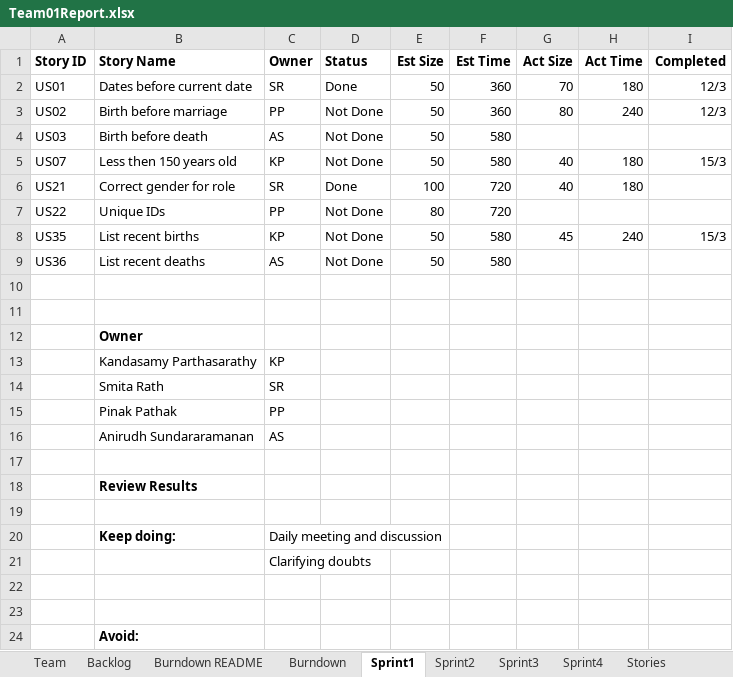
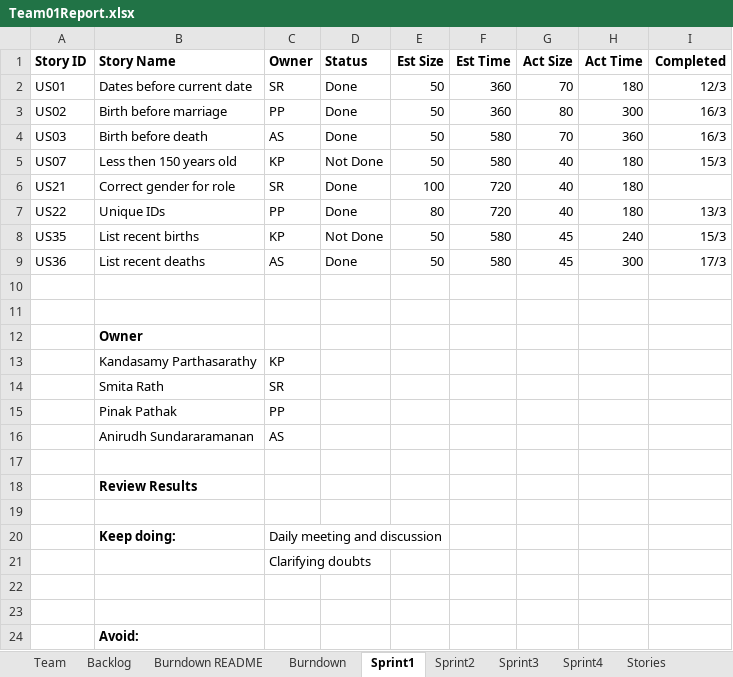
Before and after one commit to SmitaRath/AgileMethodologies_FinalProject, an Excel workbook: Team01Report.xlsx, sheet Sprint1, drawn as a sheet; values as stored, in another font and other column widths than the file's, no borders; the diff names each change by its address in the sheet, - before the commit and + after, or states it on an @@ line.

```diff
--- a/Team01Report.xlsx (sheet Sprint1)
+++ b/Team01Report.xlsx (sheet Sprint1)
-D3:D4 (Status): Not Done
+D3:D4 (Status): Done
-H3 (Act Time): 240
+H3 (Act Time): 300
-I3 (Completed): 12/3
+I3 (Completed): 16/3
-G4 (Act Size): (empty)
+G4 (Act Size): 70
-H4 (Act Time): (empty)
+H4 (Act Time): 360
-I4 (Completed): (empty)
+I4 (Completed): 16/3
-D7 (Status): Not Done
+D7 (Status): Done
-G7 (Act Size): (empty)
+G7 (Act Size): 40
-H7 (Act Time): (empty)
+H7 (Act Time): 180
-I7 (Completed): (empty)
+I7 (Completed): 13/3
-D9 (Status): Not Done
+D9 (Status): Done
-G9 (Act Size): (empty)
+G9 (Act Size): 45
-H9 (Act Time): (empty)
+H9 (Act Time): 300
-I9 (Completed): (empty)
+I9 (Completed): 17/3
```
Also changed, not shown: charts or pictures, 6 other files.
